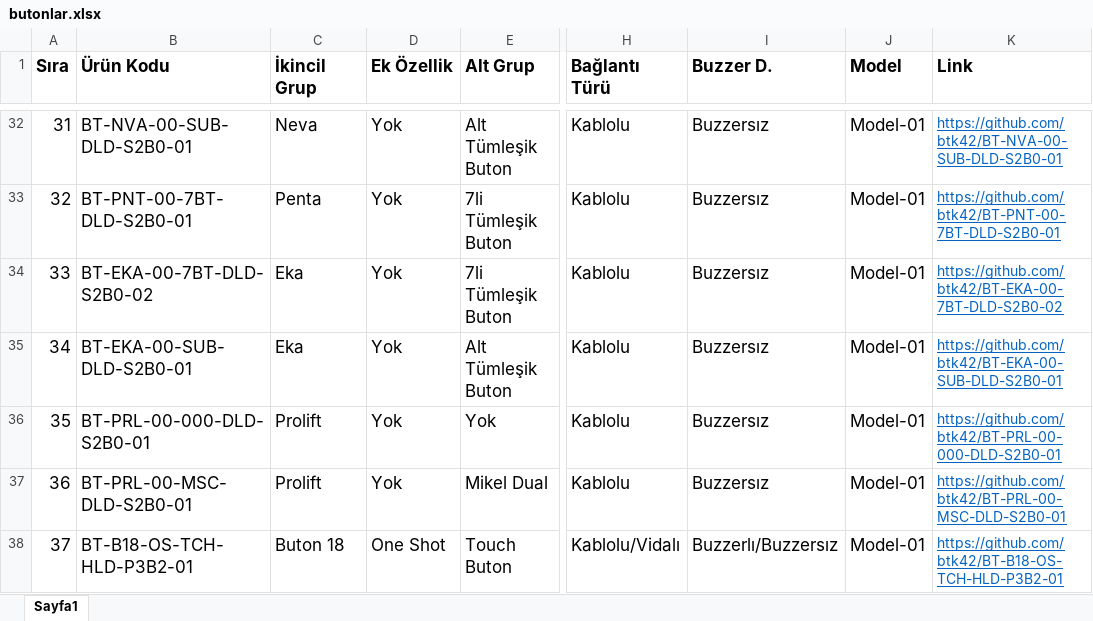
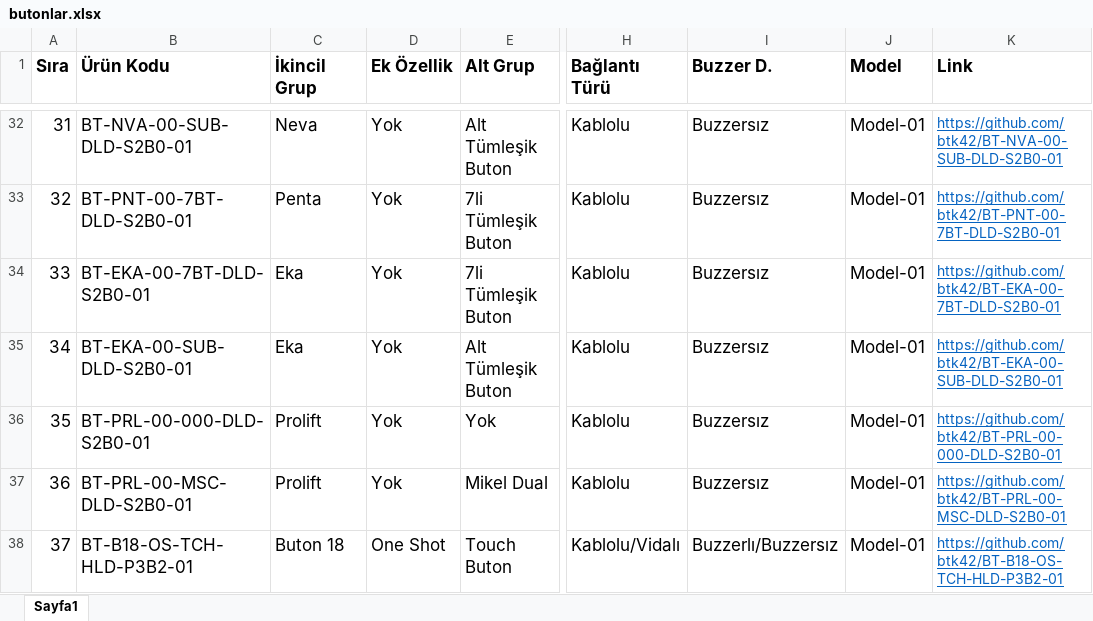
Before and after one commit to btk42/btk42.github.io, an Excel workbook: pages/butonlar.xlsx, sheet Sayfa1, drawn as a sheet; only a part is shown, gaps mark what is left out; values as stored, in another font and other column widths than the file's, no borders; the diff names each change by its address in the sheet, - before the commit and + after, or states it on an @@ line.

Commit message:
Eka 7 li tümleşik buton repo url uzantısı değiştirildi.

```diff
--- a/pages/butonlar.xlsx (sheet Sayfa1)
+++ b/pages/butonlar.xlsx (sheet Sayfa1)
-B34 (Ürün Kodu): BT-EKA-00-7BT-DLD-S2B0-02
+B34 (Ürün Kodu): BT-EKA-00-7BT-DLD-S2B0-01
-K34 (Link): https://github.com/btk42/BT-EKA-00-7BT-DLD-S2B0-02
+K34 (Link): https://github.com/btk42/BT-EKA-00-7BT-DLD-S2B0-01
```
